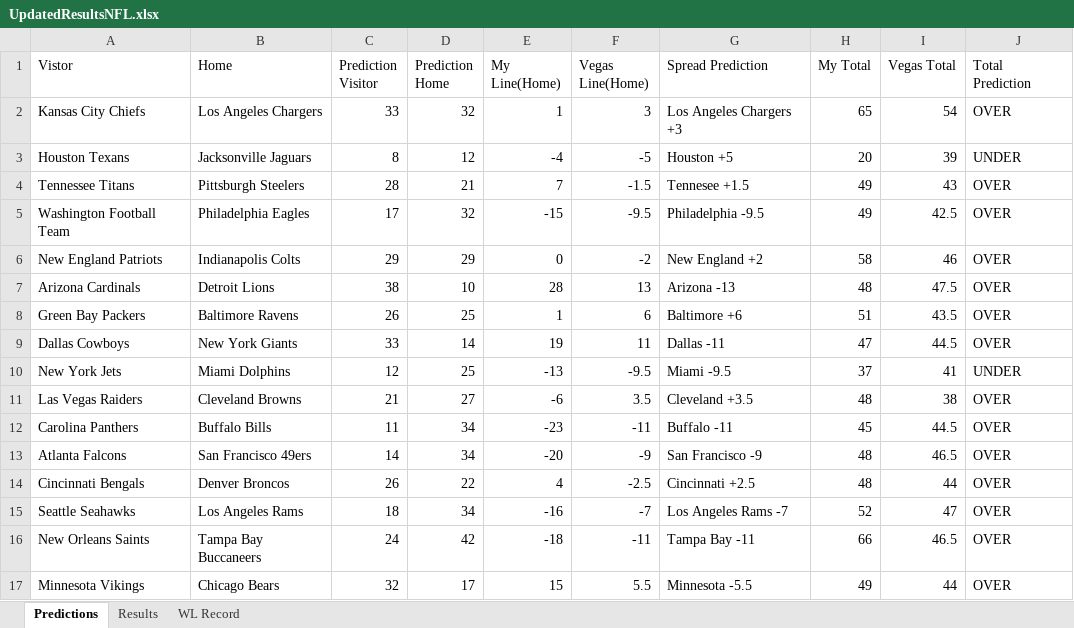
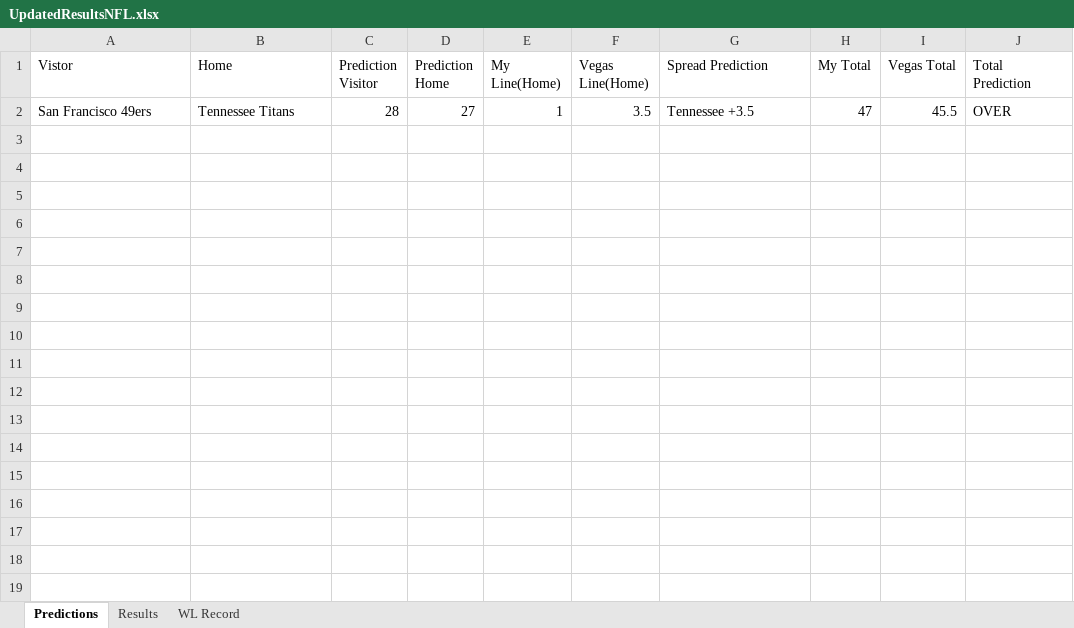
Before and after one commit to ajayiagbebaku/NFL-Model, an Excel workbook: UpdatedResultsNFL.xlsx, sheet Predictions, drawn as a sheet; values as stored, in another font and other column widths than the file's, no borders; removed rows and columns are numbered as before the commit, all else as after; the diff names each change by its address in the sheet, - before the commit and + after, or states it on an @@ line.

```diff
--- a/UpdatedResultsNFL.xlsx (sheet Predictions)
+++ b/UpdatedResultsNFL.xlsx (sheet Predictions)
-row 2: Kansas City Chiefs | Los Angeles Chargers | 33 | 32 | 1 | 3 | Los Angeles Chargers +3 | 65 | 54 | OVER
-row 3: Houston Texans | Jacksonville Jaguars | 8 | 12 | -4 | -5 | Houston +5 | 20 | 39 | UNDER
-row 4: Tennessee Titans | Pittsburgh Steelers | 28 | 21 | 7 | -1.5 | Tennesee +1.5 | 49 | 43 | OVER
-row 5: Washington Football Team | Philadelphia Eagles | 17 | 32 | -15 | -9.5 | Philadelphia -9.5 | 49 | 42.5 | OVER
-row 6: New England Patriots | Indianapolis Colts | 29 | 29 | 0 | -2 | New England +2 | 58 | 46 | OVER
-row 7: Arizona Cardinals | Detroit Lions | 38 | 10 | 28 | 13 | Arizona -13 | 48 | 47.5 | OVER
-row 8: Green Bay Packers | Baltimore Ravens | 26 | 25 | 1 | 6 | Baltimore +6 | 51 | 43.5 | OVER
-row 9: Dallas Cowboys | New York Giants | 33 | 14 | 19 | 11 | Dallas -11 | 47 | 44.5 | OVER
-row 10: New York Jets | Miami Dolphins | 12 | 25 | -13 | -9.5 | Miami -9.5 | 37 | 41 | UNDER
-row 11: Las Vegas Raiders | Cleveland Browns | 21 | 27 | -6 | 3.5 | Cleveland +3.5 | 48 | 38 | OVER
-row 12: Carolina Panthers | Buffalo Bills | 11 | 34 | -23 | -11 | Buffalo -11 | 45 | 44.5 | OVER
-row 13: Atlanta Falcons | San Francisco 49ers | 14 | 34 | -20 | -9 | San Francisco -9 | 48 | 46.5 | OVER
-row 14: Cincinnati Bengals | Denver Broncos | 26 | 22 | 4 | -2.5 | Cincinnati +2.5 | 48 | 44 | OVER
-row 15: Seattle Seahawks | Los Angeles Rams | 18 | 34 | -16 | -7 | Los Angeles Rams -7 | 52 | 47 | OVER
-row 16: New Orleans Saints | Tampa Bay Buccaneers | 24 | 42 | -18 | -11 | Tampa Bay -11 | 66 | 46.5 | OVER
-row 17: Minnesota Vikings | Chicago Bears | 32 | 17 | 15 | 5.5 | Minnesota -5.5 | 49 | 44 | OVER
+row 2: San Francisco 49ers | Tennessee Titans | 28 | 27 | 1 | 3.5 | Tennessee +3.5 | 47 | 45.5 | OVER
```
Also changed, not shown: sheet Results, sheet WL Record, 1 other file.
